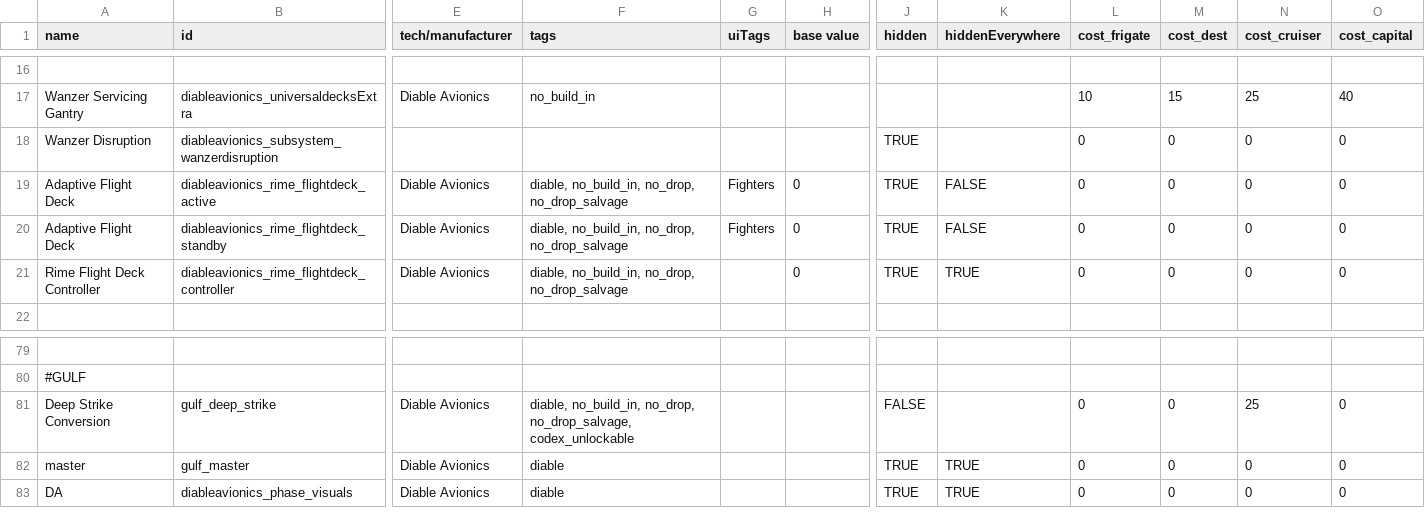
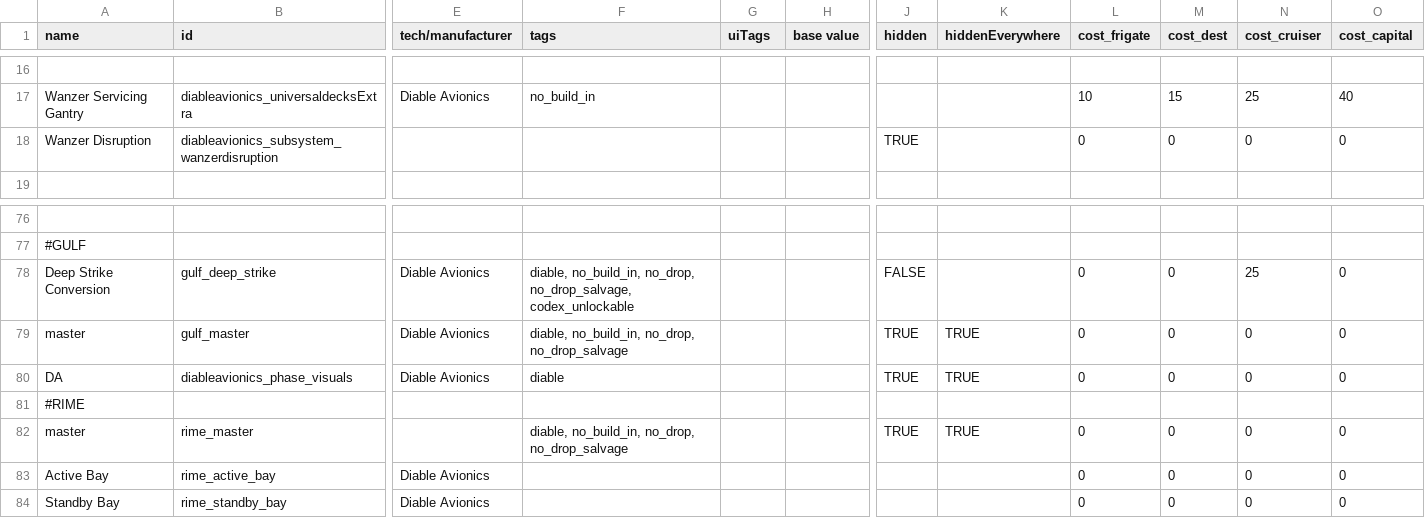
Before and after one commit to TIDAL88/diable_avionics_original_flavor, a CSV file: data/hullmods/hull_mods.csv, drawn as a sheet; only a part is shown, gaps mark what is left out; removed rows and columns are numbered as before the commit, all else as after; rows hold the shown columns only; the diff names each change by its address in the sheet, - before the commit and + after, or states it on an @@ line.

Commit message:
refactored rime adaptative flight bay

```diff
--- a/data/hullmods/hull_mods.csv
+++ b/data/hullmods/hull_mods.csv
-row 19: Adaptive Flight Deck | diableavionics_rime_flightdeck_active | Diable Avionics | diable, no_build_in, no_drop, no_drop_salvage | Fighters | 0 | TRUE | FALSE | 0 | 0 | 0 | 0
-row 20: Adaptive Flight Deck | diableavionics_rime_flightdeck_standby | Diable Avionics | diable, no_build_in, no_drop, no_drop_salvage | Fighters | 0 | TRUE | FALSE | 0 | 0 | 0 | 0
-row 21: Rime Flight Deck Controller | diableavionics_rime_flightdeck_controller | Diable Avionics | diable, no_build_in, no_drop, no_drop_salvage |  | 0 | TRUE | TRUE | 0 | 0 | 0 | 0
-F79 (tags): diable
+F79 (tags): diable, no_build_in, no_drop, no_drop_salvage
+row 81: #RIME
+row 82: master | rime_master |  | diable, no_build_in, no_drop, no_drop_salvage |  |  | TRUE | TRUE | 0 | 0 | 0 | 0
+row 83: Active Bay | rime_active_bay | Diable Avionics |  |  |  |  |  | 0 | 0 | 0 | 0
+row 84: Standby Bay | rime_standby_bay | Diable Avionics |  |  |  |  |  | 0 | 0 | 0 | 0
```
Also changed, not shown: 9 other files.
